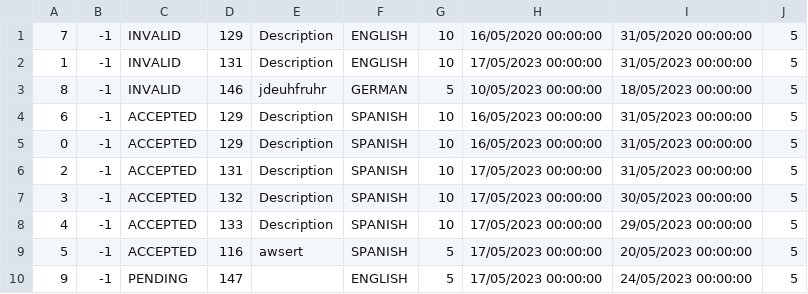
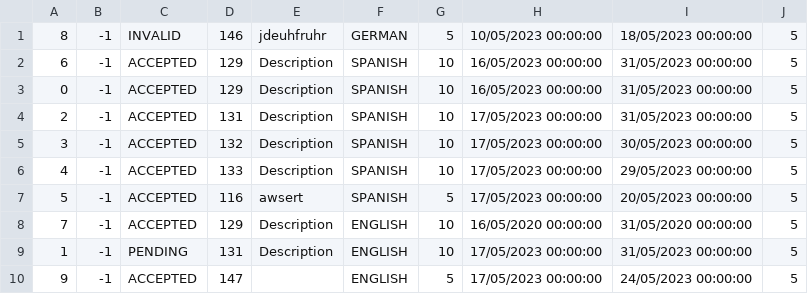
Before and after one commit to kovacevicanja/sims-grupa3-teamA, a CSV file: Resources/Data/tourRequests.csv, drawn as a sheet.

```diff
--- a/Resources/Data/tourRequests.csv
+++ b/Resources/Data/tourRequests.csv
@@ -1,3 +1 @@
-7|-1|INVALID|129|Description|ENGLISH|10|16/05/2020 00:00:00|31/05/2020 00:00:00|5
-1|-1|INVALID|131|Description|ENGLISH|10|17/05/2023 00:00:00|31/05/2023 00:00:00|5
 8|-1|INVALID|146|jdeuhfruhr|GERMAN|5|10/05/2023 00:00:00|18/05/2023 00:00:00|5
@@ -9,2 +7,4 @@
 5|-1|ACCEPTED|116|awsert|SPANISH|5|17/05/2023 00:00:00|20/05/2023 00:00:00|5
-9|-1|PENDING|147||ENGLISH|5|17/05/2023 00:00:00|24/05/2023 00:00:00|5
+7|-1|ACCEPTED|129|Description|ENGLISH|10|16/05/2020 00:00:00|31/05/2020 00:00:00|5
+1|-1|PENDING|131|Description|ENGLISH|10|17/05/2023 00:00:00|31/05/2023 00:00:00|5
+9|-1|ACCEPTED|147||ENGLISH|5|17/05/2023 00:00:00|24/05/2023 00:00:00|5
```
Also changed, not shown: Resources/Data/notifications.csv, Resources/Data/tourLocations.csv, 14 other files.
